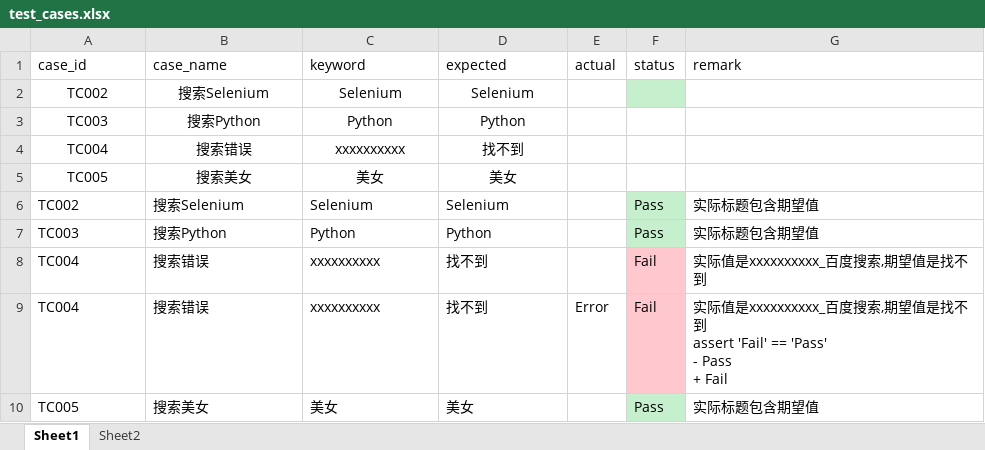
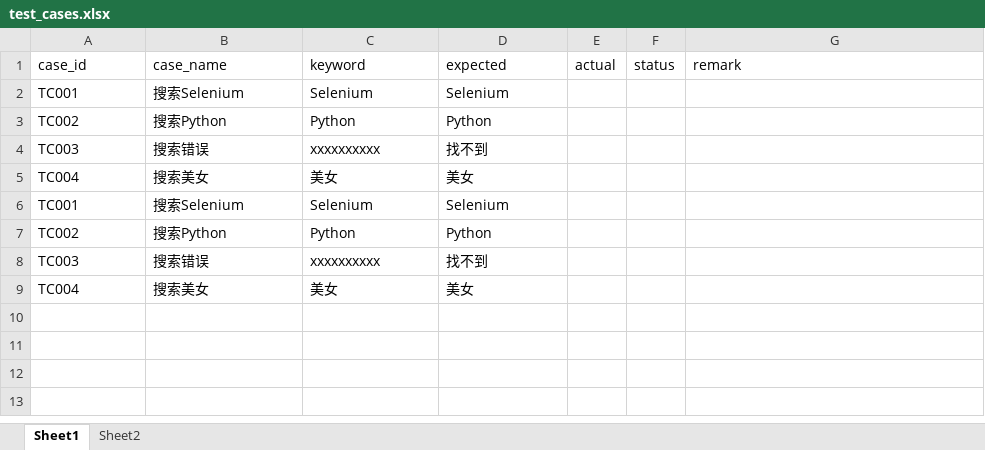
Before and after one commit to ElsonComing1/selenium-learning, an Excel workbook: content/day05/data/test_cases.xlsx, sheet Sheet1, drawn as a sheet; values as stored, in another font and other column widths than the file's, no borders; removed rows and columns are numbered as before the commit, all else as after; ↵ is a line break in a cell; the diff names each change by its address in the sheet, - before the commit and + after, or states it on an @@ line.

```diff
--- a/content/day05/data/test_cases.xlsx (sheet Sheet1)
+++ b/content/day05/data/test_cases.xlsx (sheet Sheet1)
-A2 (case_id): TC002
+A2 (case_id): TC001
-A2:D5 alignment: center
+A2:D5 alignment: left
-F2 fill: #C6EFCE
+F2 fill: none
-A3 (case_id): TC003
+A3 (case_id): TC002
-A4 (case_id): TC004
+A4 (case_id): TC003
-A5 (case_id): TC005
+A5 (case_id): TC004
-A6 (case_id): TC002
+A6 (case_id): TC001
-F6:F7 (status): Pass
+F6:F7 (status): (empty)
-F6:F7 fill: #C6EFCE
+F6:F7 fill: none
-G6:G7 (remark): 实际标题包含期望值
+G6:G7 (remark): (empty)
-A7 (case_id): TC003
+A7 (case_id): TC002
-A8 (case_id): TC004
+A8 (case_id): TC003
-F8 (status): Fail
+F8 (status): (empty)
-F8 fill: #FFC7CE
+F8 fill: none
-G8 (remark): 实际值是xxxxxxxxxx_百度搜索,期望值是找不到
+G8 (remark): (empty)
-row 9: TC004 | 搜索错误 | xxxxxxxxxx | 找不到 | Error | Fail | 实际值是xxxxxxxxxx_百度搜索,期望值是找不到 ↵ assert 'Fail' == 'Pass' ↵ - Pass ↵ + Fail
-A9 (case_id): TC005
+A9 (case_id): TC004
-F9 (status): Pass
+F9 (status): (empty)
-F9 fill: #C6EFCE
+F9 fill: none
-G9 (remark): 实际标题包含期望值
+G9 (remark): (empty)
```
Also changed, not shown: 3 other files.
